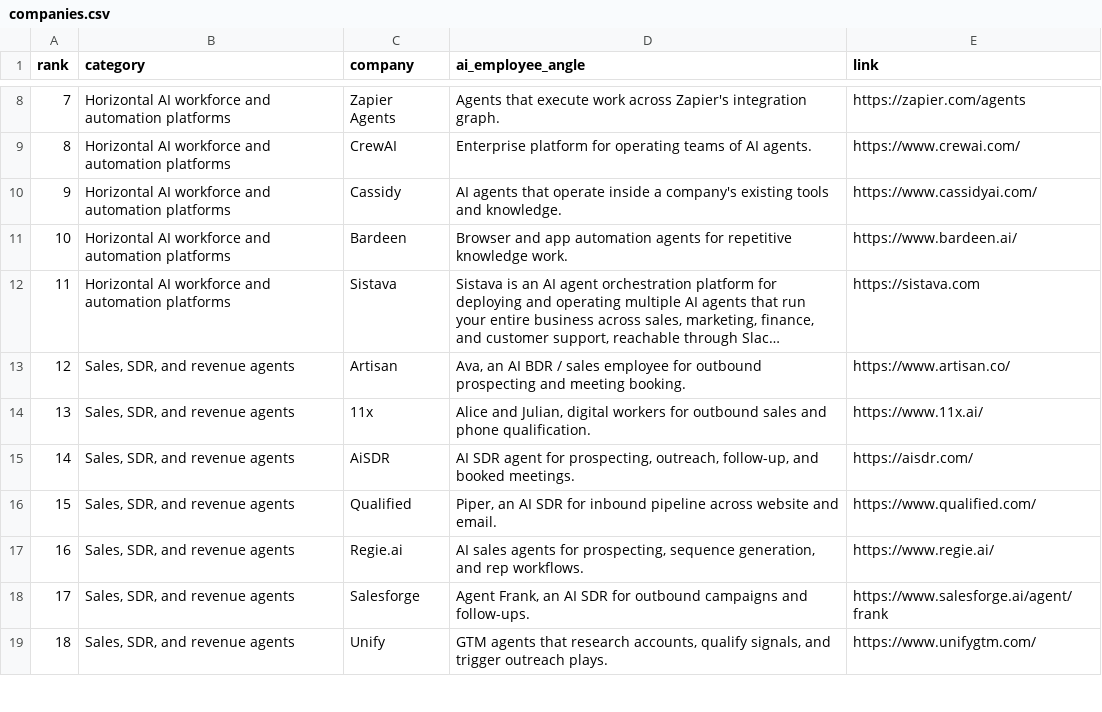
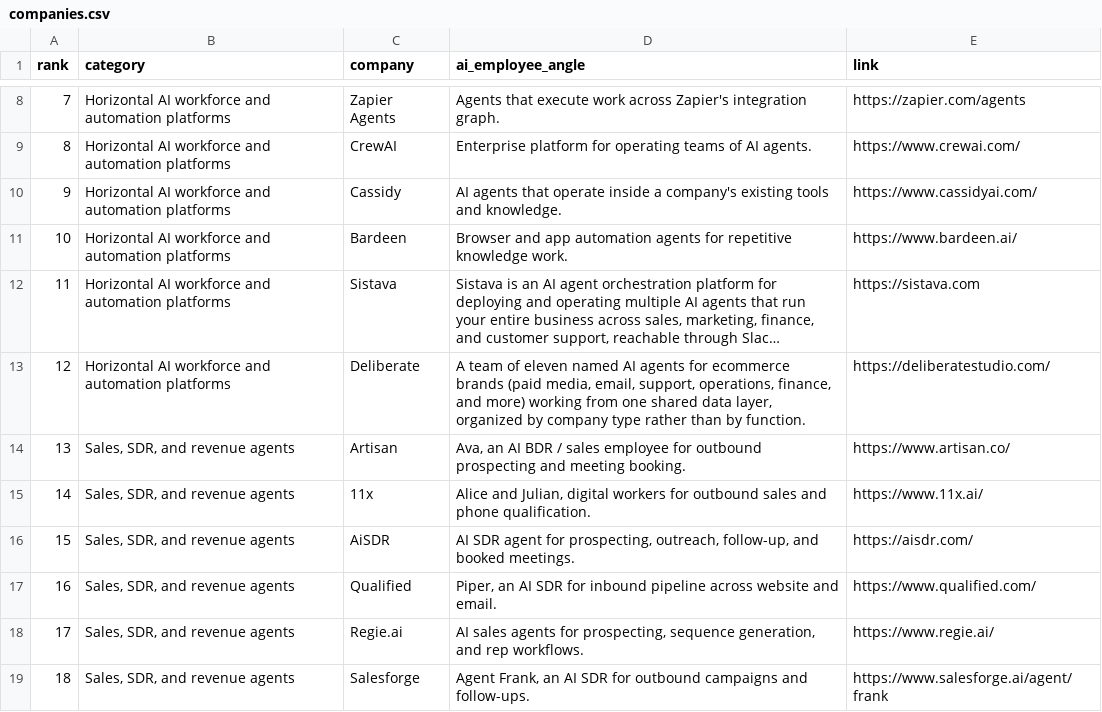
Before and after one commit to akshitkrnagpal/awesome-ai-employees, a CSV file: data/companies.csv, drawn as a sheet; only a part is shown, gaps mark what is left out; the shorter side is filled out with more unchanged rows; long unchanged cells end in …; addresses are those after the commit; the diff names each change by its address in the sheet, - before the commit and + after, or states it on an @@ line.

```diff
--- a/data/companies.csv
+++ b/data/companies.csv
+row 13: 12 | Horizontal AI workforce and automation platforms | Deliberate | A team of eleven named AI agents for ecommerce brands (paid media, email, support, operations, finance, and more) working from one shared data layer, organized by company type rather than by function. | https://deliberatestudio.com/
@@ column A (rank) renumbered from row 14 down @@
```
Also changed, not shown: 2 other files.
